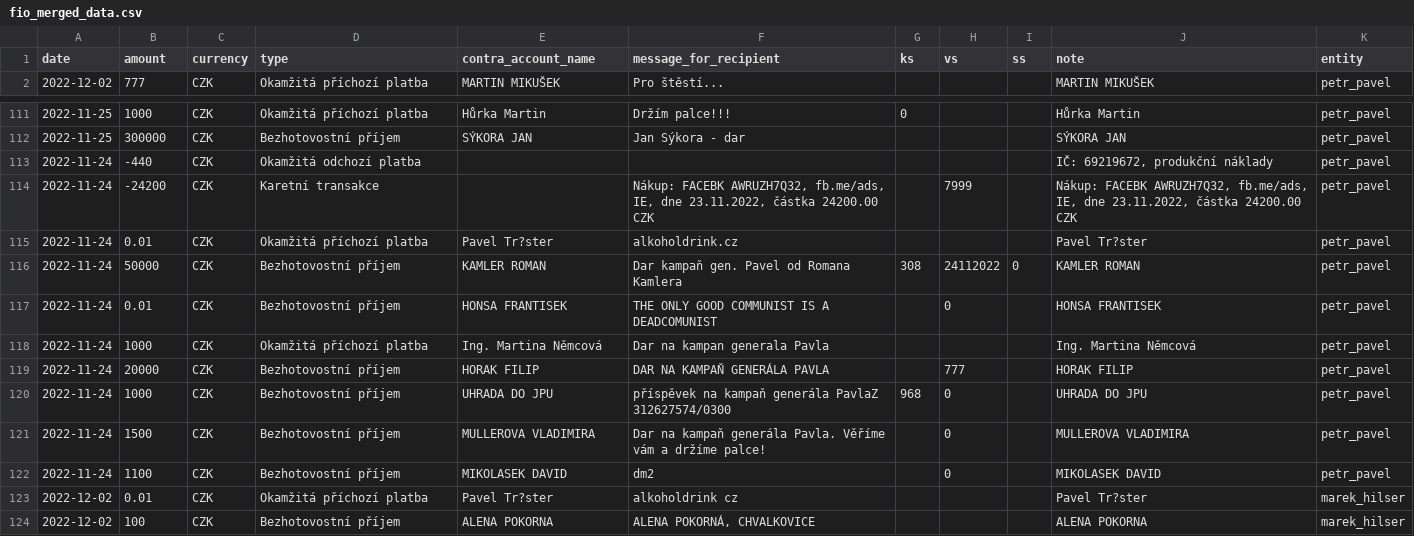
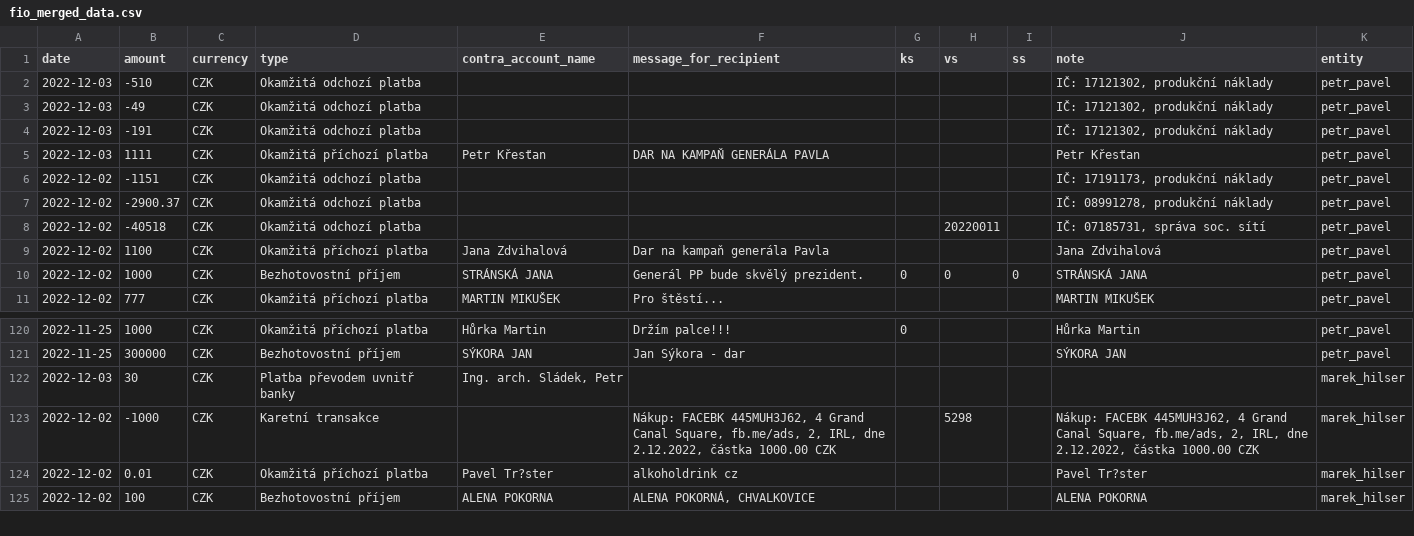
Before and after one commit to opop999/TI_monitoring_transparent_accounts_2023, a CSV file: output/fio/fio_merged_data.csv, drawn as a sheet; only a part is shown, gaps mark what is left out; the diff covers the shown part only.

```diff
--- a/output/fio/fio_merged_data.csv
+++ b/output/fio/fio_merged_data.csv
@@ -1,2 +1,11 @@
 date,amount,currency,type,contra_account_name,message_for_recipient,ks,vs,ss,note,entity
+2022-12-03,-510,CZK,Okamžitá odchozí platba,,,,,,"IČ: 17121302, produkční náklady",petr_pavel
+2022-12-03,-49,CZK,Okamžitá odchozí platba,,,,,,"IČ: 17121302, produkční náklady",petr_pavel
+2022-12-03,-191,CZK,Okamžitá odchozí platba,,,,,,"IČ: 17121302, produkční náklady",petr_pavel
+2022-12-03,1111,CZK,Okamžitá příchozí platba,Petr Křesťan,DAR NA KAMPAŇ GENERÁLA PAVLA,,,,Petr Křesťan,petr_pavel
+2022-12-02,-1151,CZK,Okamžitá odchozí platba,,,,,,"IČ: 17191173, produkční náklady",petr_pavel
+2022-12-02,-2900.37,CZK,Okamžitá odchozí platba,,,,,,"IČ: 08991278, produkční náklady",petr_pavel
+2022-12-02,-40518,CZK,Okamžitá odchozí platba,,,,20220011,,"IČ: 07185731, správa soc. sítí",petr_pavel
+2022-12-02,1100,CZK,Okamžitá příchozí platba,Jana Zdvihalová,Dar na kampaň generála Pavla,,,,Jana Zdvihalová,petr_pavel
+2022-12-02,1000,CZK,Bezhotovostní příjem,STRÁNSKÁ JANA,Generál PP bude skvělý prezident.,0,0,0,STRÁNSKÁ JANA,petr_pavel
 2022-12-02,777,CZK,Okamžitá příchozí platba,MARTIN MIKUŠEK,Pro štěstí...,,,,MARTIN MIKUŠEK,petr_pavel
@@ -112,12 +121,4 @@ date,amount,currency,type,contra_account_name,message_for_recipient,ks,vs,ss,not
 2022-11-25,300000,CZK,Bezhotovostní příjem,SÝKORA JAN,Jan Sýkora - dar,,,,SÝKORA JAN,petr_pavel
-2022-11-24,-440,CZK,Okamžitá odchozí platba,,,,,,"IČ: 69219672, produkční náklady",petr_pavel
-2022-11-24,-24200,CZK,Karetní transakce,,"Nákup: FACEBK AWRUZH7Q32, fb.me/ads, IE, dne 23.11.2022, částka  24200.00 CZK",,7999,,"Nákup: FACEBK AWRUZH7Q32, fb.me/ads, IE, dne 23.11.2022, částka  24200.00 CZK",petr_pavel
-2022-11-24,0.01,CZK,Okamžitá příchozí platba,Pavel Tr?ster,alkoholdrink.cz,,,,Pavel Tr?ster,petr_pavel
-2022-11-24,50000,CZK,Bezhotovostní příjem,KAMLER ROMAN,Dar kampaň gen. Pavel od Romana Kamlera,308,24112022,0,KAMLER ROMAN,petr_pavel
-2022-11-24,0.01,CZK,Bezhotovostní příjem,HONSA FRANTISEK,THE ONLY GOOD COMMUNIST IS A DEADCOMUNIST,,0,,HONSA FRANTISEK,petr_pavel
-2022-11-24,1000,CZK,Okamžitá příchozí platba,Ing. Martina Němcová,Dar na kampan generala Pavla,,,,Ing. Martina Němcová,petr_pavel
-2022-11-24,20000,CZK,Bezhotovostní příjem,HORAK FILIP,DAR NA KAMPAŇ GENERÁLA PAVLA,,777,,HORAK FILIP,petr_pavel
-2022-11-24,1000,CZK,Bezhotovostní příjem,UHRADA DO JPU,příspěvek na kampaň generála PavlaZ 312627574/0300,968,0,,UHRADA DO JPU,petr_pavel
-2022-11-24,1500,CZK,Bezhotovostní příjem,MULLEROVA VLADIMIRA,Dar na kampaň generála Pavla. Věříme vám a držíme palce!,,0,,MULLEROVA VLADIMIRA,petr_pavel
-2022-11-24,1100,CZK,Bezhotovostní příjem,MIKOLASEK DAVID,dm2,,0,,MIKOLASEK DAVID,petr_pavel
+2022-12-03,30,CZK,Platba převodem uvnitř banky,"Ing. arch. Sládek, Petr",,,,,,marek_hilser
+2022-12-02,-1000,CZK,Karetní transakce,,"Nákup: FACEBK 445MUH3J62,  4 Grand Canal Square, fb.me/ads, 2, IRL, dne 2.12.2022, částka  1000.00 CZK",,5298,,"Nákup: FACEBK 445MUH3J62,  4 Grand Canal Square, fb.me/ads, 2, IRL, dne 2.12.2022, částka  1000.00 CZK",marek_hilser
 2022-12-02,0.01,CZK,Okamžitá příchozí platba,Pavel Tr?ster,alkoholdrink cz,,,,Pavel Tr?ster,marek_hilser
```
Also changed, not shown: 3 added rows and 6 moved rows elsewhere in this file, output/csas/individual_accounts/danuse_nerudova.csv, output/fio/individual_accounts/jaroslav_basta.csv, 21 other files.
